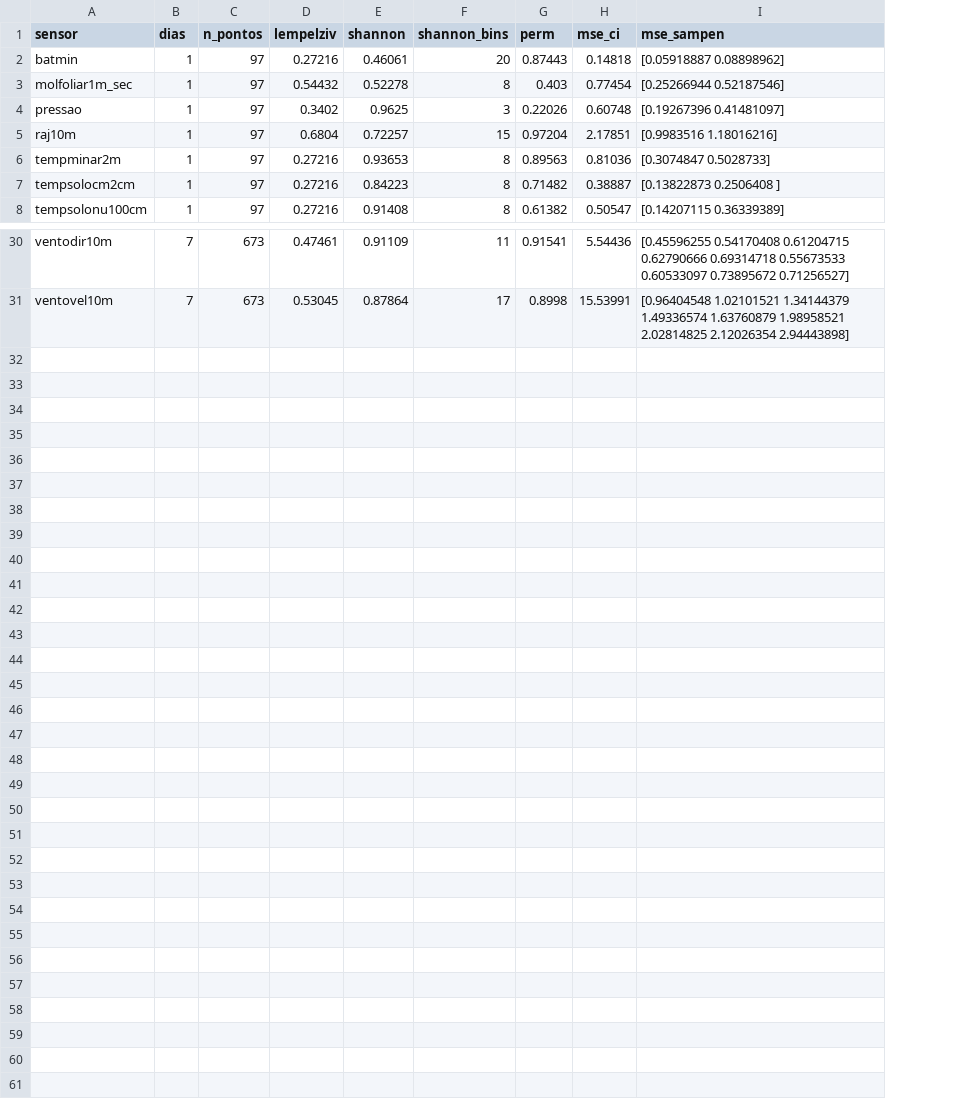
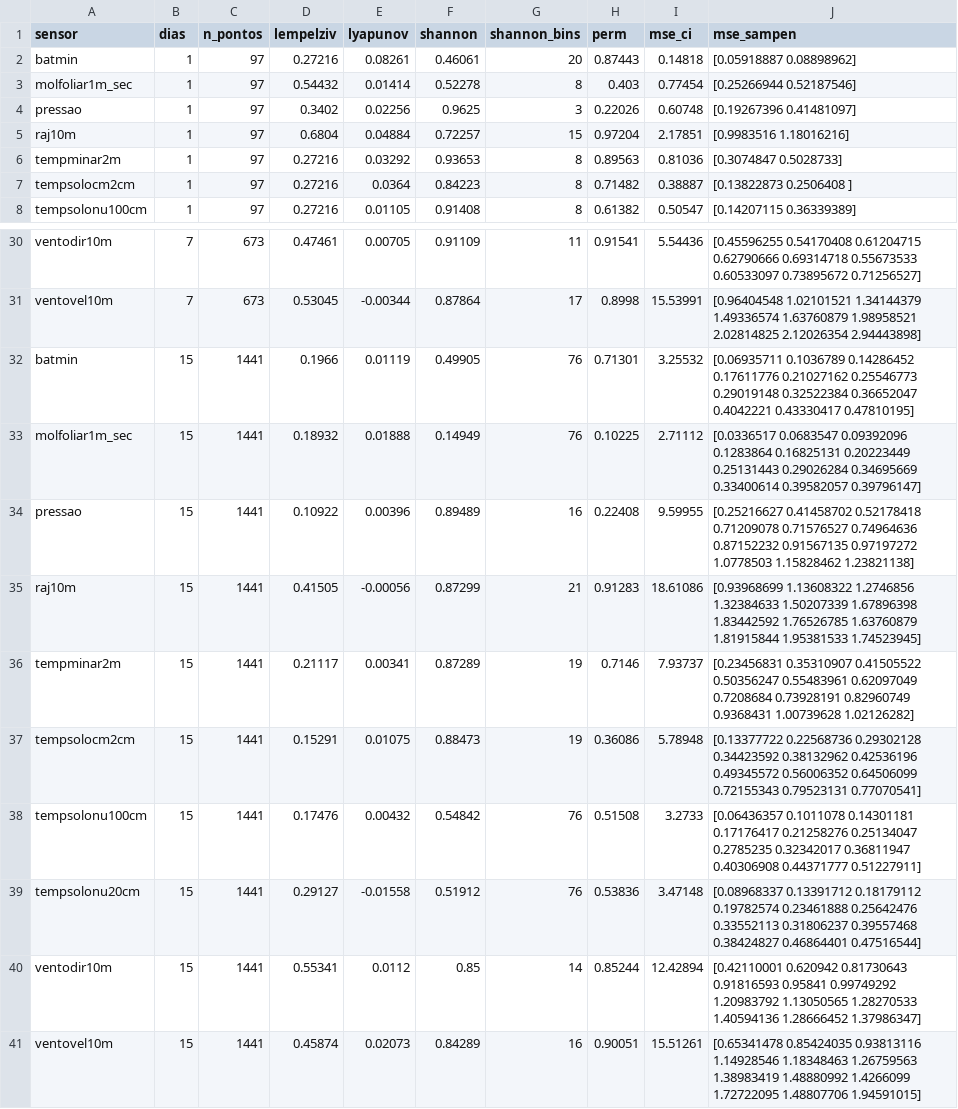
Before and after one commit to gPeres0/tcc-uel, a CSV file: data/resultados_entropia.csv, drawn as a sheet; only a part is shown, gaps mark what is left out; ↵ is a line break in a cell; the diff names each change by its address in the sheet, - before the commit and + after, or states it on an @@ line.

Commit message:
feat: cálculo e resultados lyapunov p/ todos e todas as métricas p/ 15 dias

```diff
--- a/data/resultados_entropia.csv
+++ b/data/resultados_entropia.csv
+column E (lyapunov), rows 2-8: 0.08261 | 0.01414 | 0.02256 | 0.04884 | 0.03292 | 0.0364 | 0.01105; rows 30-31: 0.00705 | -0.00344
+row 32: batmin | 15 | 1441 | 0.1966 | 0.01119 | 0.49905 | 76 | 0.71301 | 3.25532 | [0.06935711 0.1036789 0.14286452 0.17611776 0.21027162 0.25546773 ↵ 0.29019148 0.32522384 0.36652047 0.4042221 0.43330417 0.47810195]
+row 33: molfoliar1m_sec | 15 | 1441 | 0.18932 | 0.01888 | 0.14949 | 76 | 0.10225 | 2.71112 | [0.0336517 0.0683547 0.09392096 0.1283864 0.16825131 0.20223449 ↵ 0.25131443 0.29026284 0.34695669 0.33400614 0.39582057 0.39796147]
+row 34: pressao | 15 | 1441 | 0.10922 | 0.00396 | 0.89489 | 16 | 0.22408 | 9.59955 | [0.25216627 0.41458702 0.52178418 0.71209078 0.71576527 0.74964636 ↵ 0.87152232 0.91567135 0.97197272 1.0778503 1.15828462 1.23821138]
+row 35: raj10m | 15 | 1441 | 0.41505 | -0.00056 | 0.87299 | 21 | 0.91283 | 18.61086 | [0.93968699 1.13608322 1.2746856 1.32384633 1.50207339 1.67896398 ↵ 1.83442592 1.76526785 1.63760879 1.81915844 1.95381533 1.74523945]
+row 36: tempminar2m | 15 | 1441 | 0.21117 | 0.00341 | 0.87289 | 19 | 0.7146 | 7.93737 | [0.23456831 0.35310907 0.41505522 0.50356247 0.55483961 0.62097049 ↵ 0.7208684 0.73928191 0.82960749 0.9368431 1.00739628 1.02126282]
+row 37: tempsolocm2cm | 15 | 1441 | 0.15291 | 0.01075 | 0.88473 | 19 | 0.36086 | 5.78948 | [0.13377722 0.22568736 0.29302128 0.34423592 0.38132962 0.42536196 ↵ 0.49345572 0.56006352 0.64506099 0.72155343 0.79523131 0.77070541]
+row 38: tempsolonu100cm | 15 | 1441 | 0.17476 | 0.00432 | 0.54842 | 76 | 0.51508 | 3.2733 | [0.06436357 0.1011078 0.14301181 0.17176417 0.21258276 0.25134047 ↵ 0.2785235 0.32342017 0.36811947 0.40306908 0.44371777 0.51227911]
+row 39: tempsolonu20cm | 15 | 1441 | 0.29127 | -0.01558 | 0.51912 | 76 | 0.53836 | 3.47148 | [0.08968337 0.13391712 0.18179112 0.19782574 0.23461888 0.25642476 ↵ 0.33552113 0.31806237 0.39557468 0.38424827 0.46864401 0.47516544]
+row 40: ventodir10m | 15 | 1441 | 0.55341 | 0.0112 | 0.85 | 14 | 0.85244 | 12.42894 | [0.42110001 0.620942 0.81730643 0.91816593 0.95841 0.99749292 ↵ 1.20983792 1.13050565 1.28270533 1.40594136 1.28666452 1.37986347]
+row 41: ventovel10m | 15 | 1441 | 0.45874 | 0.02073 | 0.84289 | 16 | 0.90051 | 15.51261 | [0.65341478 0.85424035 0.93813116 1.14928546 1.18348463 1.26759563 ↵ 1.38983419 1.48880992 1.4266099 1.72722095 1.48807706 1.94591015]
```
Also changed, not shown: 1 other file.
